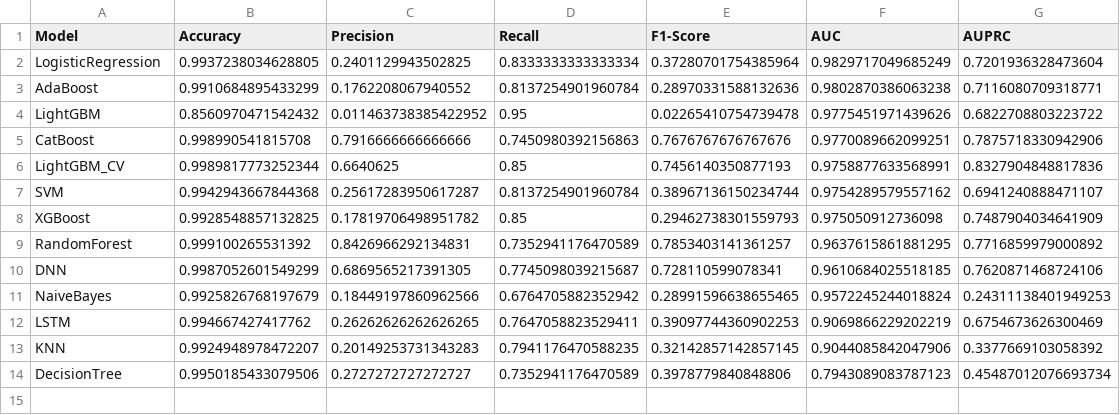
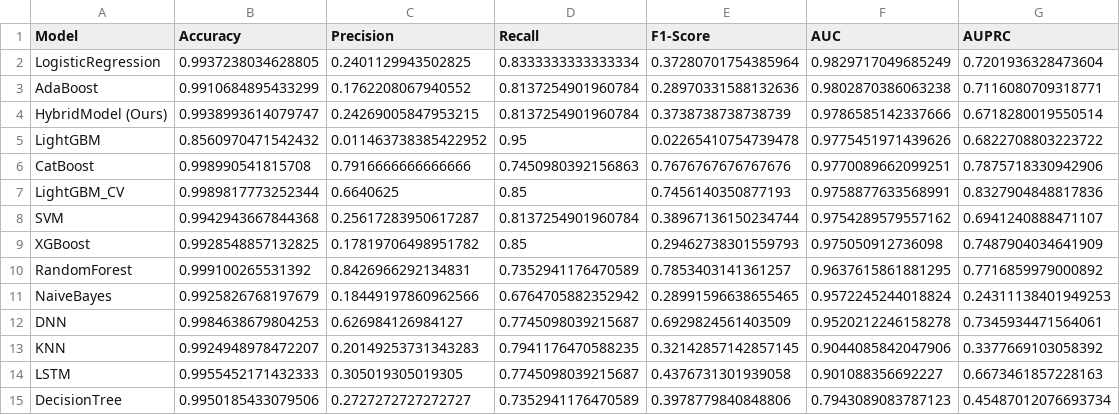
Before and after one commit to pranjali-soni/credit-card-fraud-hybrid-detection, a CSV file: plots/model_results_with_smote.csv, drawn as a sheet.

```diff
--- a/plots/model_results_with_smote.csv
+++ b/plots/model_results_with_smote.csv
@@ -3,2 +3,3 @@ LogisticRegression,0.9937238034628805,0.2401129943502825,0.8333333333333334,0.37
 AdaBoost,0.9910684895433299,0.1762208067940552,0.8137254901960784,0.28970331588132636,0.9802870386063238,0.7116080709318771
+HybridModel (Ours),0.9938993614079747,0.24269005847953215,0.8137254901960784,0.3738738738738739,0.9786585142337666,0.6718280019550514
 LightGBM,0.8560970471542432,0.011463738385422952,0.95,0.02265410754739478,0.9775451971439626,0.6822708803223722
@@ -9,6 +10,6 @@ XGBoost,0.9928548857132825,0.17819706498951782,0.85,0.29462738301559793,0.975050
 RandomForest,0.999100265531392,0.8426966292134831,0.7352941176470589,0.7853403141361257,0.9637615861881295,0.7716859979000892
-DNN,0.9987052601549299,0.6869565217391305,0.7745098039215687,0.728110599078341,0.9610684025518185,0.7620871468724106
 NaiveBayes,0.9925826768197679,0.18449197860962566,0.6764705882352942,0.28991596638655465,0.9572245244018824,0.24311138401949253
-LSTM,0.994667427417762,0.26262626262626265,0.7647058823529411,0.39097744360902253,0.9069866229202219,0.6754673626300469
+DNN,0.9984638679804253,0.626984126984127,0.7745098039215687,0.6929824561403509,0.9520212246158278,0.7345934471564061
 KNN,0.9924948978472207,0.20149253731343283,0.7941176470588235,0.32142857142857145,0.9044085842047906,0.3377669103058392
+LSTM,0.9955452171432333,0.305019305019305,0.7745098039215687,0.4376731301939058,0.901088356692227,0.6673461857228163
 DecisionTree,0.9950185433079506,0.2727272727272727,0.7352941176470589,0.3978779840848806,0.7943089083787123,0.45487012076693734
```
Also changed, not shown: plots/model_results_no_smote.csv, 20 other files.
